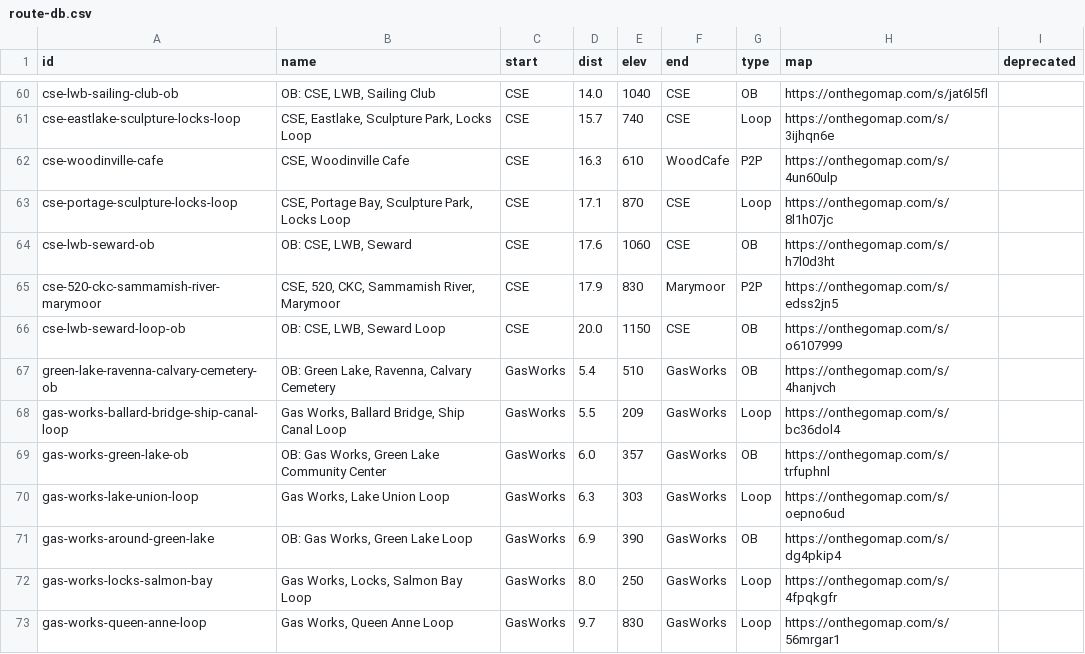
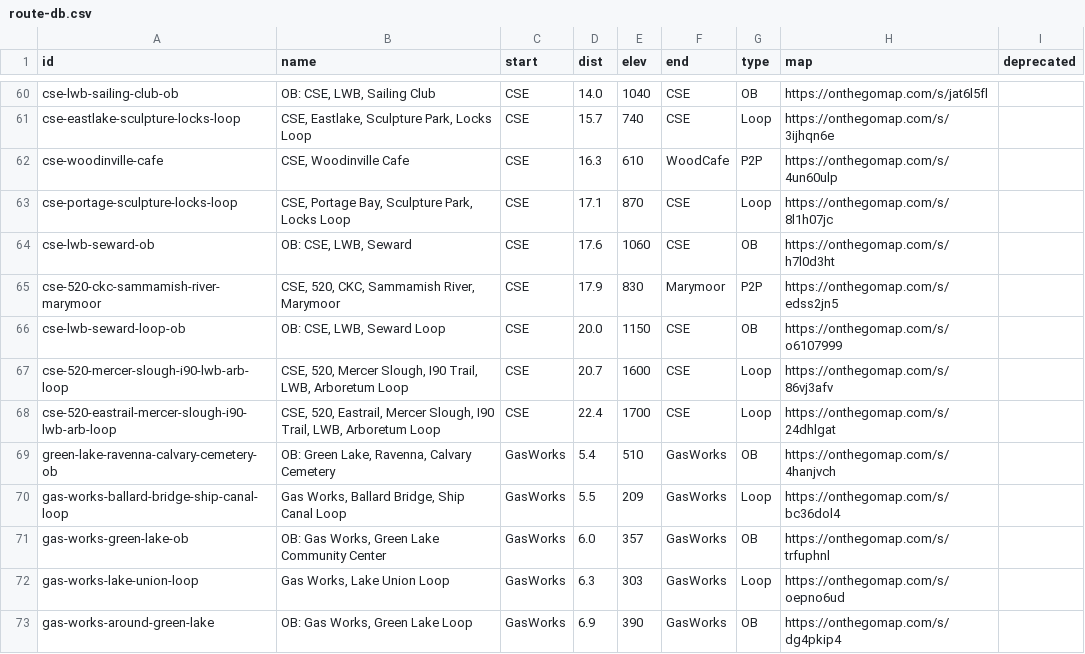
Before and after one commit to raceconditionrunning/raceconditionrunning.github.io, a CSV file: _data/route-db.csv, drawn as a sheet; only a part is shown, gaps mark what is left out; the shorter side is filled out with more unchanged rows.

Commit message:
port lake-washington-loop to route db

```diff
--- a/_data/route-db.csv
+++ b/_data/route-db.csv
@@ -66,2 +66,4 @@
 "cse-lwb-seward-loop-ob","OB: CSE, LWB, Seward Loop","CSE","20.0","1150","CSE","OB","https://onthegomap.com/s/o6107999",""
+"cse-520-mercer-slough-i90-lwb-arb-loop","CSE, 520, Mercer Slough, I90 Trail, LWB, Arboretum Loop","CSE","20.7","1600","CSE","Loop","https://onthegomap.com/s/86vj3afv",""
+"cse-520-eastrail-mercer-slough-i90-lwb-arb-loop","CSE, 520, Eastrail, Mercer Slough, I90 Trail, LWB, Arboretum Loop","CSE","22.4","1700","CSE","Loop","https://onthegomap.com/s/24dhlgat",""
 "green-lake-ravenna-calvary-cemetery-ob","OB: Green Lake, Ravenna, Calvary Cemetery","GasWorks","5.4","510","GasWorks","OB","https://onthegomap.com/s/4hanjvch",""
```
Also changed, not shown: 3 other files.
